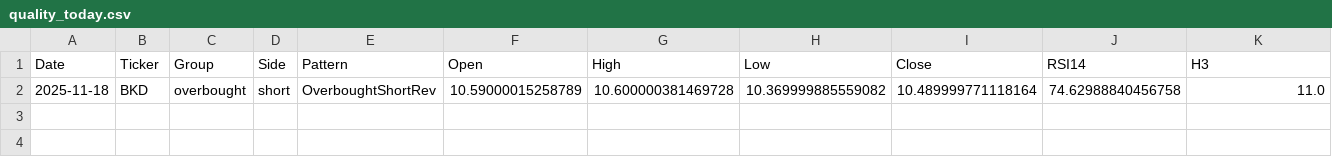
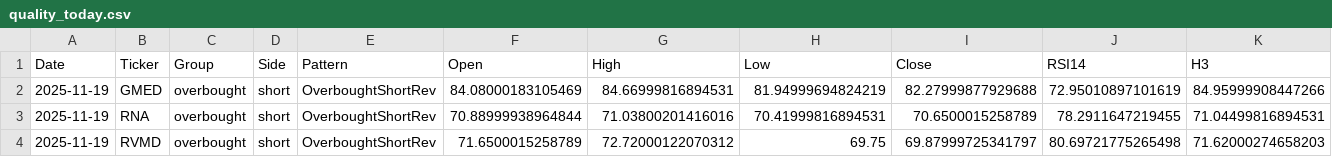
Before and after one commit to mpincus/SwingScannerWatchlist-GPT, a CSV file: data/quality_today.csv, drawn as a sheet; only a part is shown; removed rows and columns are numbered as before the commit, all else as after; rows hold the shown columns only; the diff names each change by its address in the sheet, - before the commit and + after, or states it on an @@ line.

```diff
--- a/data/quality_today.csv
+++ b/data/quality_today.csv
-row 2: 2025-11-18 | BKD | overbought | short | OverboughtShortRev | 10.59000015258789 | 10.600000381469728 | 10.369999885559082 | 10.489999771118164 | 74.62988840456758 | 11.0
+row 2: 2025-11-19 | GMED | overbought | short | OverboughtShortRev | 84.08000183105469 | 84.66999816894531 | 81.94999694824219 | 82.27999877929688 | 72.95010897101619 | 84.95999908447266
+row 3: 2025-11-19 | RNA | overbought | short | OverboughtShortRev | 70.88999938964844 | 71.03800201416016 | 70.41999816894531 | 70.6500015258789 | 78.2911647219455 | 71.04499816894531
+row 4: 2025-11-19 | RVMD | overbought | short | OverboughtShortRev | 71.6500015258789 | 72.72000122070312 | 69.75 | 69.87999725341797 | 80.69721775265498 | 71.62000274658203
```
Also changed, not shown: docs/quality_today.csv.
